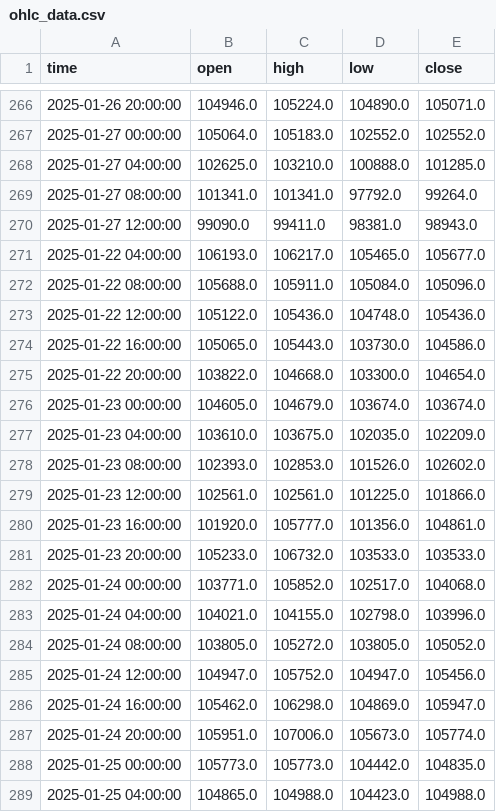
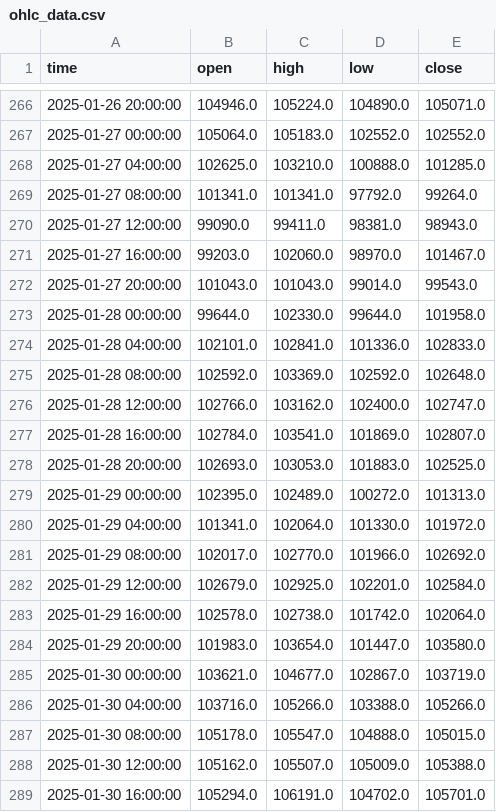
Before and after one commit to afairgiant/WGU-Capstone, a CSV file: src/streamlit_app/data/ohlc_data.csv, drawn as a sheet; only a part is shown, gaps mark what is left out; the shorter side is filled out with more unchanged rows; removed rows and columns are numbered as before the commit, all else as after; the diff covers the shown part only; the diff names each change by its address in the sheet, - before the commit and + after, or states it on an @@ line.

Commit message:
cleaned up data

```diff
--- a/src/streamlit_app/data/ohlc_data.csv
+++ b/src/streamlit_app/data/ohlc_data.csv
-row 271: 2025-01-22 04:00:00 | 106193.0 | 106217.0 | 105465.0 | 105677.0
-row 272: 2025-01-22 08:00:00 | 105688.0 | 105911.0 | 105084.0 | 105096.0
-row 273: 2025-01-22 12:00:00 | 105122.0 | 105436.0 | 104748.0 | 105436.0
-row 274: 2025-01-22 16:00:00 | 105065.0 | 105443.0 | 103730.0 | 104586.0
-row 275: 2025-01-22 20:00:00 | 103822.0 | 104668.0 | 103300.0 | 104654.0
-row 276: 2025-01-23 00:00:00 | 104605.0 | 104679.0 | 103674.0 | 103674.0
-row 277: 2025-01-23 04:00:00 | 103610.0 | 103675.0 | 102035.0 | 102209.0
-row 278: 2025-01-23 08:00:00 | 102393.0 | 102853.0 | 101526.0 | 102602.0
-row 279: 2025-01-23 12:00:00 | 102561.0 | 102561.0 | 101225.0 | 101866.0
-row 280: 2025-01-23 16:00:00 | 101920.0 | 105777.0 | 101356.0 | 104861.0
-row 281: 2025-01-23 20:00:00 | 105233.0 | 106732.0 | 103533.0 | 103533.0
-row 282: 2025-01-24 00:00:00 | 103771.0 | 105852.0 | 102517.0 | 104068.0
-row 283: 2025-01-24 04:00:00 | 104021.0 | 104155.0 | 102798.0 | 103996.0
-row 284: 2025-01-24 08:00:00 | 103805.0 | 105272.0 | 103805.0 | 105052.0
-row 285: 2025-01-24 12:00:00 | 104947.0 | 105752.0 | 104947.0 | 105456.0
-row 286: 2025-01-24 16:00:00 | 105462.0 | 106298.0 | 104869.0 | 105947.0
-row 287: 2025-01-24 20:00:00 | 105951.0 | 107006.0 | 105673.0 | 105774.0
-row 288: 2025-01-25 00:00:00 | 105773.0 | 105773.0 | 104442.0 | 104835.0
-row 289: 2025-01-25 04:00:00 | 104865.0 | 104988.0 | 104423.0 | 104988.0
```
Also changed, not shown: 1 added row and 14 removed rows elsewhere in this file, 3 other files.
